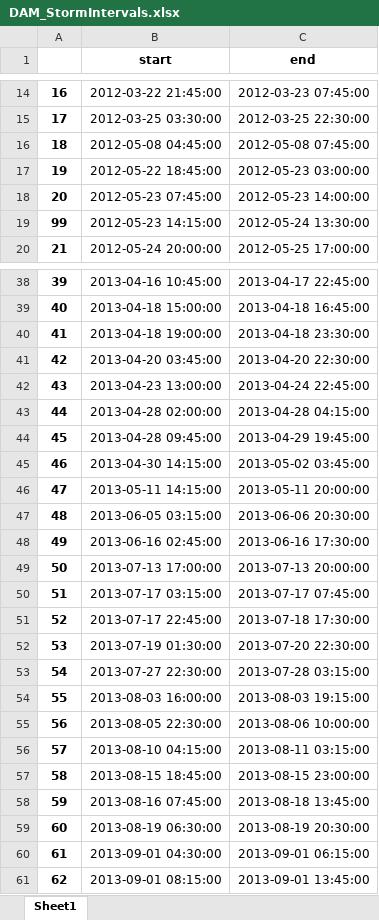
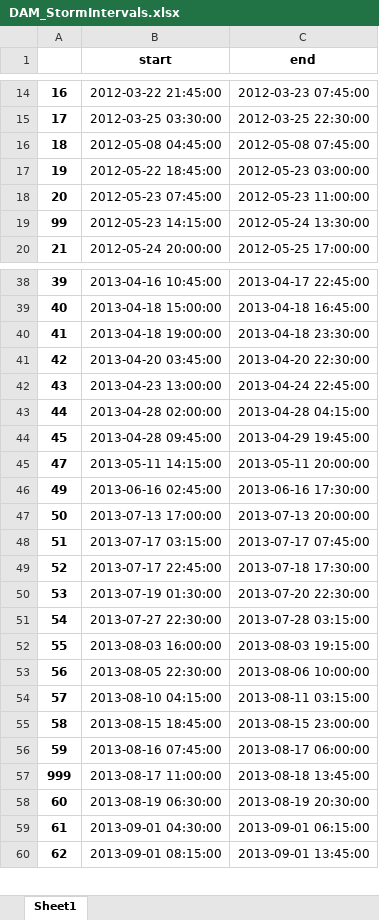
Before and after one commit to CaptainAL/Fagaalu-Sediment-Flux, an Excel workbook: Data/Q/DAM_StormIntervals.xlsx, sheet Sheet1, drawn as a sheet; only a part is shown, gaps mark what is left out; values as stored, in another font and other column widths than the file's, no borders; removed rows and columns are numbered as before the commit, all else as after; the diff names each change by its address in the sheet, - before the commit and + after, or states it on an @@ line.

Commit message:
Edited storms list

```diff
--- a/Data/Q/DAM_StormIntervals.xlsx (sheet Sheet1)
+++ b/Data/Q/DAM_StormIntervals.xlsx (sheet Sheet1)
-C18 (end): 2012-05-23 14:00:00
+C18 (end): 2012-05-23 11:00:00
-row 45: 46 | 2013-04-30 14:15:00 | 2013-05-02 03:45:00
-row 47: 48 | 2013-06-05 03:15:00 | 2013-06-06 20:30:00
-C56 (end): 2013-08-18 13:45:00
+C56 (end): 2013-08-17 06:00:00
+row 57: 999 | 2013-08-17 11:00:00 | 2013-08-18 13:45:00
```
Also changed, not shown: Data/Q/LBJ_StormIntervals.xlsx, Data/Q/QUARRY_StormIntervals.xlsx, 6 other files.
